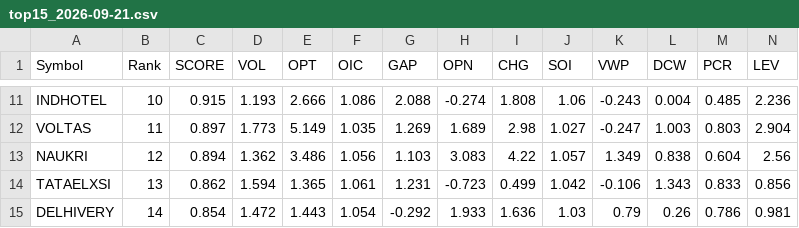
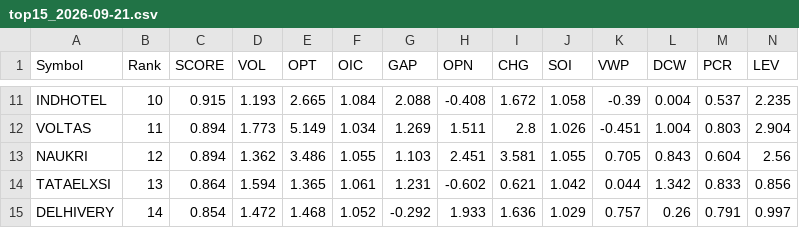
Before and after one commit to kumarshivuppcl-svg/morning-signal-bot, a CSV file: data/top15_2026-09-21.csv, drawn as a sheet; only a part is shown, gaps mark what is left out; the diff covers the shown part only; the diff names each change by its address in the sheet, - before the commit and + after, or states it on an @@ line.

```diff
--- a/data/top15_2026-09-21.csv
+++ b/data/top15_2026-09-21.csv
-E11 (OPT): 2.666
+E11 (OPT): 2.665
-F11 (OIC): 1.086
+F11 (OIC): 1.084
-H11 (OPN): -0.274
+H11 (OPN): -0.408
-I11 (CHG): 1.808
+I11 (CHG): 1.672
-J11 (SOI): 1.06
+J11 (SOI): 1.058
-K11 (VWP): -0.243
+K11 (VWP): -0.39
-M11 (PCR): 0.485
+M11 (PCR): 0.537
-N11 (LEV): 2.236
+N11 (LEV): 2.235
-C12 (SCORE): 0.897
+C12 (SCORE): 0.894
-F12 (OIC): 1.035
+F12 (OIC): 1.034
-H12 (OPN): 1.689
+H12 (OPN): 1.511
-I12 (CHG): 2.98
+I12 (CHG): 2.8
-J12 (SOI): 1.027
+J12 (SOI): 1.026
-K12 (VWP): -0.247
+K12 (VWP): -0.451
-L12 (DCW): 1.003
+L12 (DCW): 1.004
-F13 (OIC): 1.056
+F13 (OIC): 1.055
-H13 (OPN): 3.083
+H13 (OPN): 2.451
-I13 (CHG): 4.22
+I13 (CHG): 3.581
-J13 (SOI): 1.057
+J13 (SOI): 1.055
-K13 (VWP): 1.349
+K13 (VWP): 0.705
-L13 (DCW): 0.838
+L13 (DCW): 0.843
-C14 (SCORE): 0.862
+C14 (SCORE): 0.864
-H14 (OPN): -0.723
+H14 (OPN): -0.602
-I14 (CHG): 0.499
+I14 (CHG): 0.621
-K14 (VWP): -0.106
+K14 (VWP): 0.044
-L14 (DCW): 1.343
+L14 (DCW): 1.342
-E15 (OPT): 1.443
+E15 (OPT): 1.468
-F15 (OIC): 1.054
+F15 (OIC): 1.052
-J15 (SOI): 1.03
+J15 (SOI): 1.029
-K15 (VWP): 0.79
+K15 (VWP): 0.757
-M15 (PCR): 0.786
+M15 (PCR): 0.791
-N15 (LEV): 0.981
+N15 (LEV): 0.997
```
Also changed, not shown: 69 edited cells elsewhere in this file, 1 other file.
